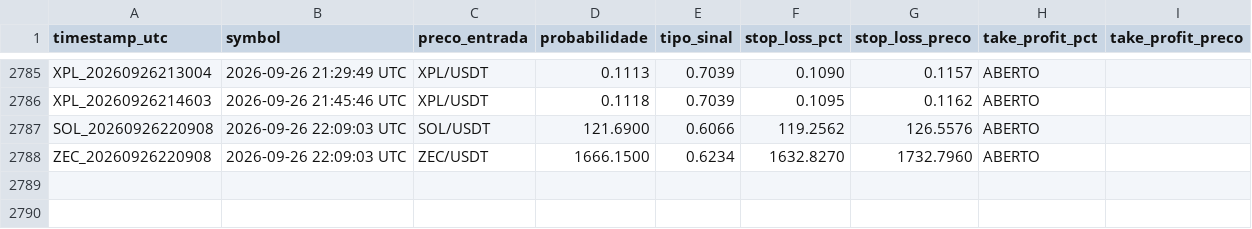
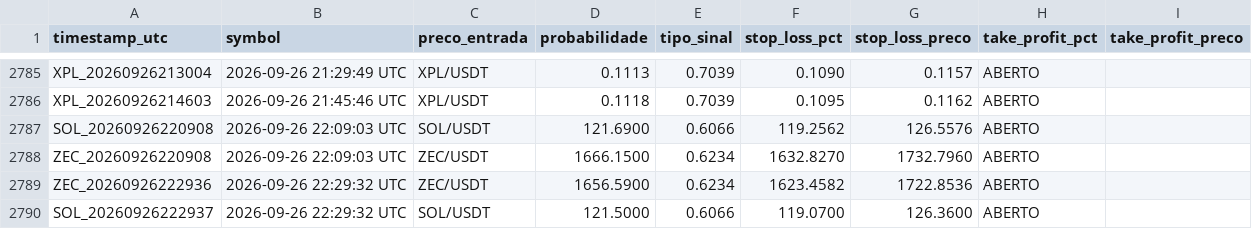
Before and after one commit to LucasRochaG/bot-cripto-ia, a CSV file: historico_sinais.csv, drawn as a sheet; only a part is shown, gaps mark what is left out; the diff names each change by its address in the sheet, - before the commit and + after, or states it on an @@ line.

```diff
--- a/historico_sinais.csv
+++ b/historico_sinais.csv
+row 2789: ZEC_20260926222936 | 2026-09-26 22:29:32 UTC | ZEC/USDT | 1656.5900 | 0.6234 | 1623.4582 | 1722.8536 | ABERTO
+row 2790: SOL_20260926222937 | 2026-09-26 22:29:32 UTC | SOL/USDT | 121.5000 | 0.6066 | 119.0700 | 126.3600 | ABERTO
```
